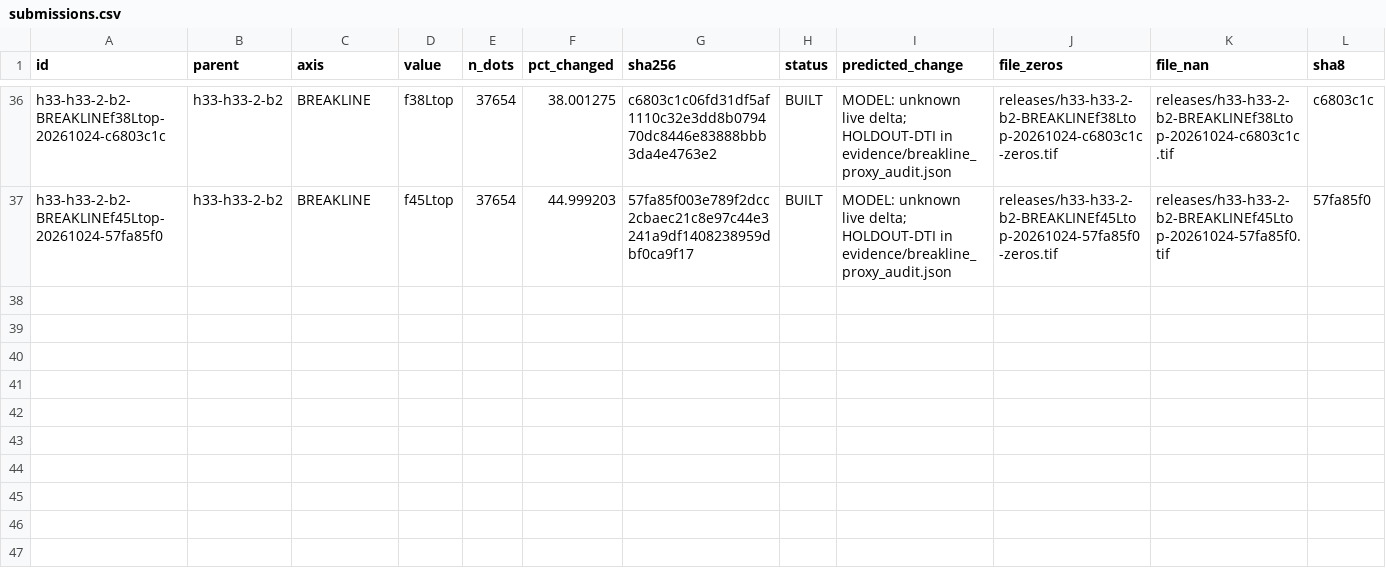
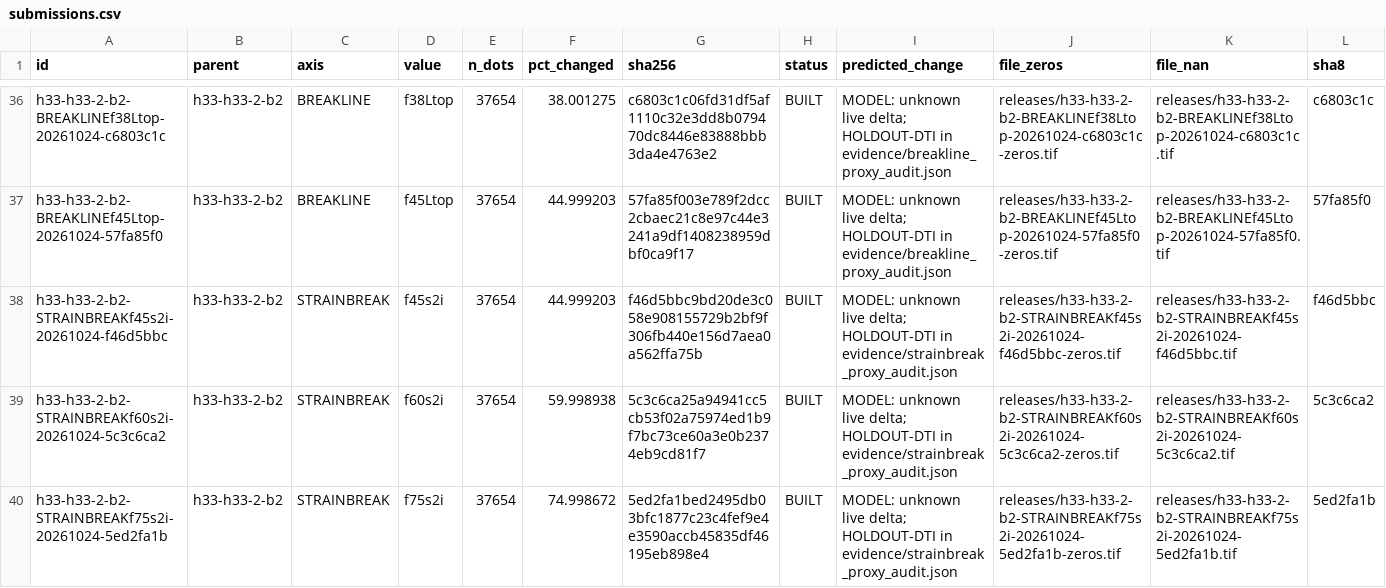
Before and after one commit to buffedlizard55-lab/GEMSDOE92, a CSV file: ledger/submissions.csv, drawn as a sheet; only a part is shown, gaps mark what is left out; rows hold the shown columns only; the diff names each change by its address in the sheet, - before the commit and + after, or states it on an @@ line.

Commit message:
STRAINBREAK lane: unique TIF (f60 primary), GRAVCrest screen falsified, public scans, site primary update
- Screened 7 surfaces under a pre-registered SGMC rule: GRAVCrest (signed
  Band-18 gravity crest) falsified pre-build (far-only SGMC 0.005-0.016 vs
  0.072); seismic-proximity screened out. Visible-collar SGMC queued item
  closed: 0.021192 vs R0 0.09606.
- Built 3 budgeted experiments: STRAINBREAK f45/f60/f75 (S = BREAKLINE L x
  pct_rank(Band4 geod_2ndinv); far dots >3px off H19-5 and >3px off
  BREAKLINE-f45 far dots; 37,654 dots each).
- HOLDOUT-DTI (gems57-pooled-hide-v2, 22,663 withheld): f60 0.005487
  [0.004522,0.006430] > f45 0.005022, f75 0.005486 (plateau), BREAKLINE
  0.004861, R0 0.004006; below RELIEF p10 0.006045. SGMC 0.10516 <
  BREAKLINE 0.12611. Canary max AUC 0.6216. Local uniqueness worst 40.0%.
- Public scans (1,309 rasters, complete): STRAINBREAK and BREAKLINE both
  trigger the literal duplicate stop (89 / 134 rasters >70%); sparse-only
  diagnostic also >70% (worst 0.7105). Verdict negative, no slot spent.
- Fixes: corrupt public_registry_uniqueness.json (missing comma); OOM in
  shared uniqueness() (streamed); audit_public_registry generalized
  (--out-name/--preplacement-tif); check_site primary via data-primary.
- Site: STRAINBREAK f60 is the obvious first download (OK TO DOWNLOAD /
  NOT CLEARED banners), audit receipt + run card beside the file.
  119 pytest pass; check_site PASS (13 rasters gated).

Co-authored-by: arena-agent <297053741+arena-agent@users.noreply.github.com>

```diff
--- a/ledger/submissions.csv
+++ b/ledger/submissions.csv
+row 38: h33-h33-2-b2-STRAINBREAKf45s2i-20261024-f46d5bbc | h33-h33-2-b2 | STRAINBREAK | f45s2i | 37654 | 44.999203 | f46d5bbc9bd20de3c058e908155729b2bf9f306fb440e156d7aea0a562ffa75b | BUILT | MODEL: unknown live delta; HOLDOUT-DTI in evidence/strainbreak_proxy_audit.json | releases/h33-h33-2-b2-STRAINBREAKf45s2i-20261024-f46d5bbc-zeros.tif | releases/h33-h33-2-b2-STRAINBREAKf45s2i-20261024-f46d5bbc.tif | f46d5bbc
+row 39: h33-h33-2-b2-STRAINBREAKf60s2i-20261024-5c3c6ca2 | h33-h33-2-b2 | STRAINBREAK | f60s2i | 37654 | 59.998938 | 5c3c6ca25a94941cc5cb53f02a75974ed1b9f7bc73ce60a3e0b2374eb9cd81f7 | BUILT | MODEL: unknown live delta; HOLDOUT-DTI in evidence/strainbreak_proxy_audit.json | releases/h33-h33-2-b2-STRAINBREAKf60s2i-20261024-5c3c6ca2-zeros.tif | releases/h33-h33-2-b2-STRAINBREAKf60s2i-20261024-5c3c6ca2.tif | 5c3c6ca2
+row 40: h33-h33-2-b2-STRAINBREAKf75s2i-20261024-5ed2fa1b | h33-h33-2-b2 | STRAINBREAK | f75s2i | 37654 | 74.998672 | 5ed2fa1bed2495db03bfc1877c23c4fef9e4e3590accb45835df46195eb898e4 | BUILT | MODEL: unknown live delta; HOLDOUT-DTI in evidence/strainbreak_proxy_audit.json | releases/h33-h33-2-b2-STRAINBREAKf75s2i-20261024-5ed2fa1b-zeros.tif | releases/h33-h33-2-b2-STRAINBREAKf75s2i-20261024-5ed2fa1b.tif | 5ed2fa1b
```
Also changed, not shown: 40 other files.
